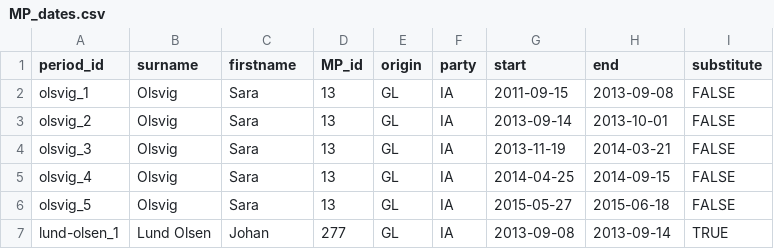
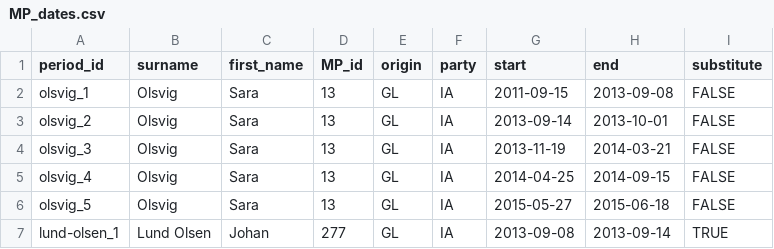
Before and after one commit to mtwente/nordatlantisk-ft, a CSV file: data/processed/csv/MP_dates.csv, drawn as a sheet; only a part is shown.

Commit message:
fix: rename variable for better cross-data alignment

```diff
--- a/data/processed/csv/MP_dates.csv
+++ b/data/processed/csv/MP_dates.csv
@@ -1,2 +1,2 @@
-"period_id","surname","firstname","MP_id","origin","party","start","end","substitute"
+"period_id","surname","first_name","MP_id","origin","party","start","end","substitute"
 "olsvig_1","Olsvig","Sara","13","GL","IA",2011-09-15,2013-09-08,FALSE
```
Also changed, not shown: 4 other files.
